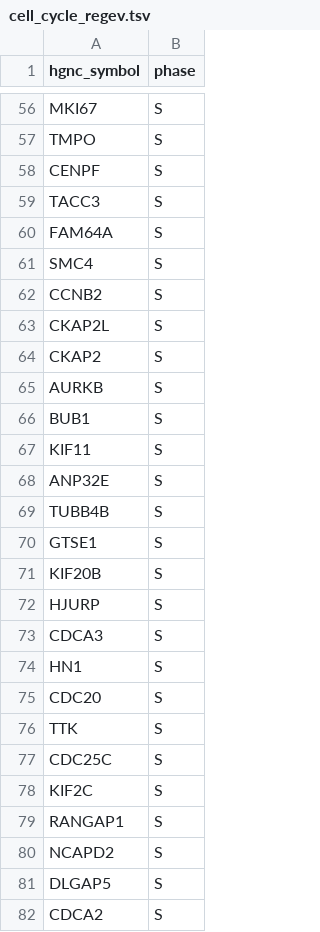
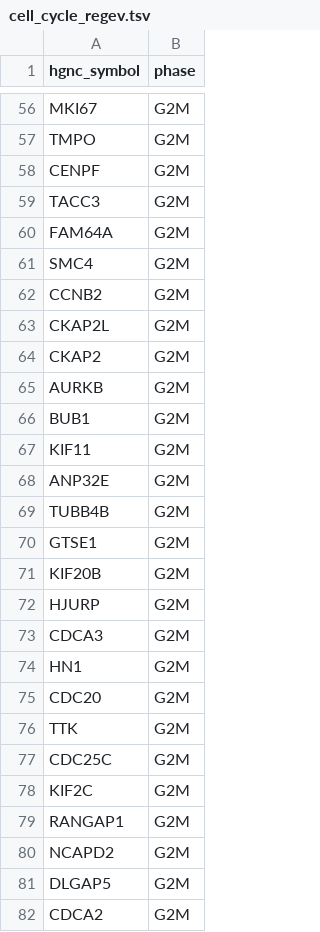
Before and after one commit to grst/single_cell_data_integration, a TSV file: tables/cell_cycle_regev.tsv, drawn as a sheet; only a part is shown, gaps mark what is left out; the diff covers the shown part only; the diff names each change by its address in the sheet, - before the commit and + after, or states it on an @@ line.

```diff
--- a/tables/cell_cycle_regev.tsv
+++ b/tables/cell_cycle_regev.tsv
-B56:B82 (phase): S
+B56:B82 (phase): G2M
```
Also changed, not shown: 70 edited cells elsewhere in this file, 9 other files.
